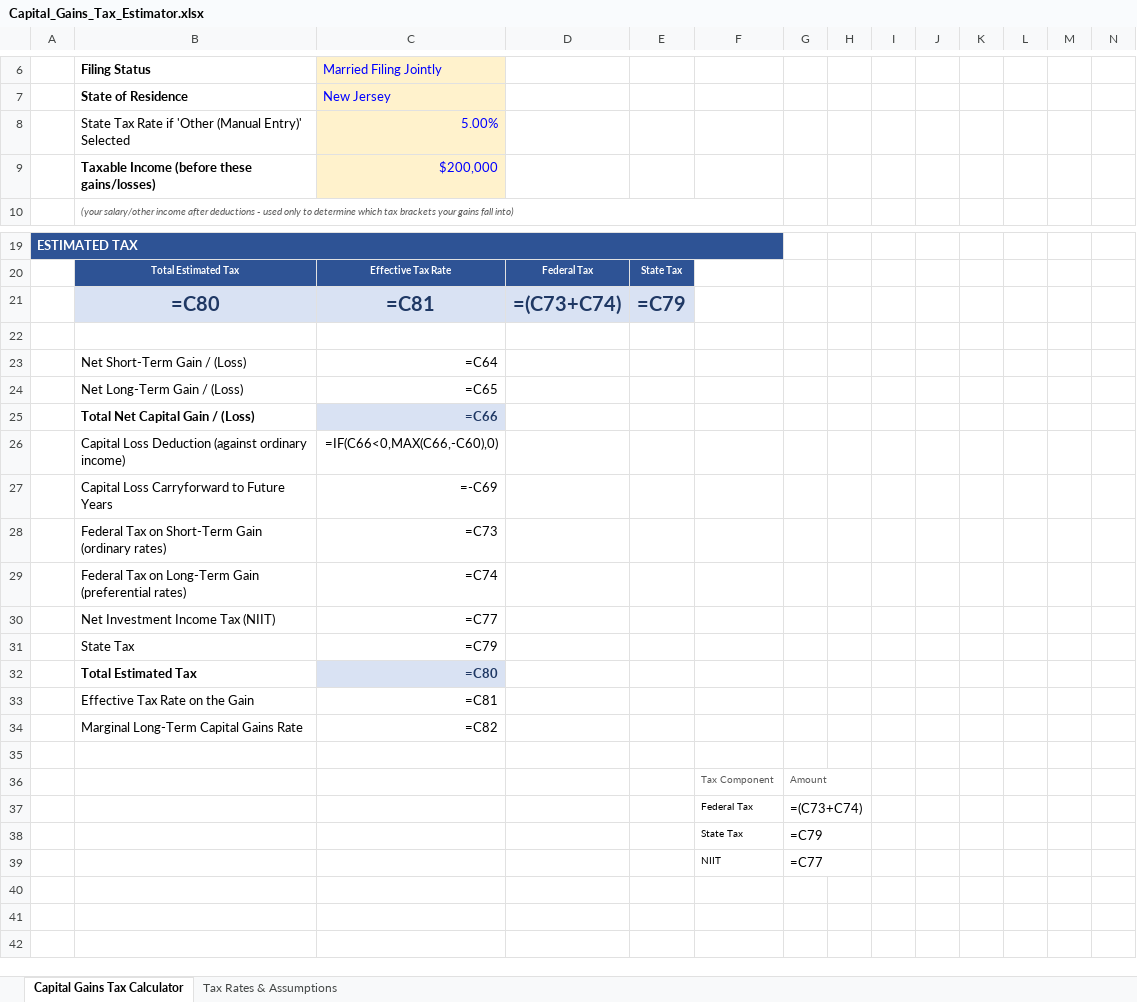
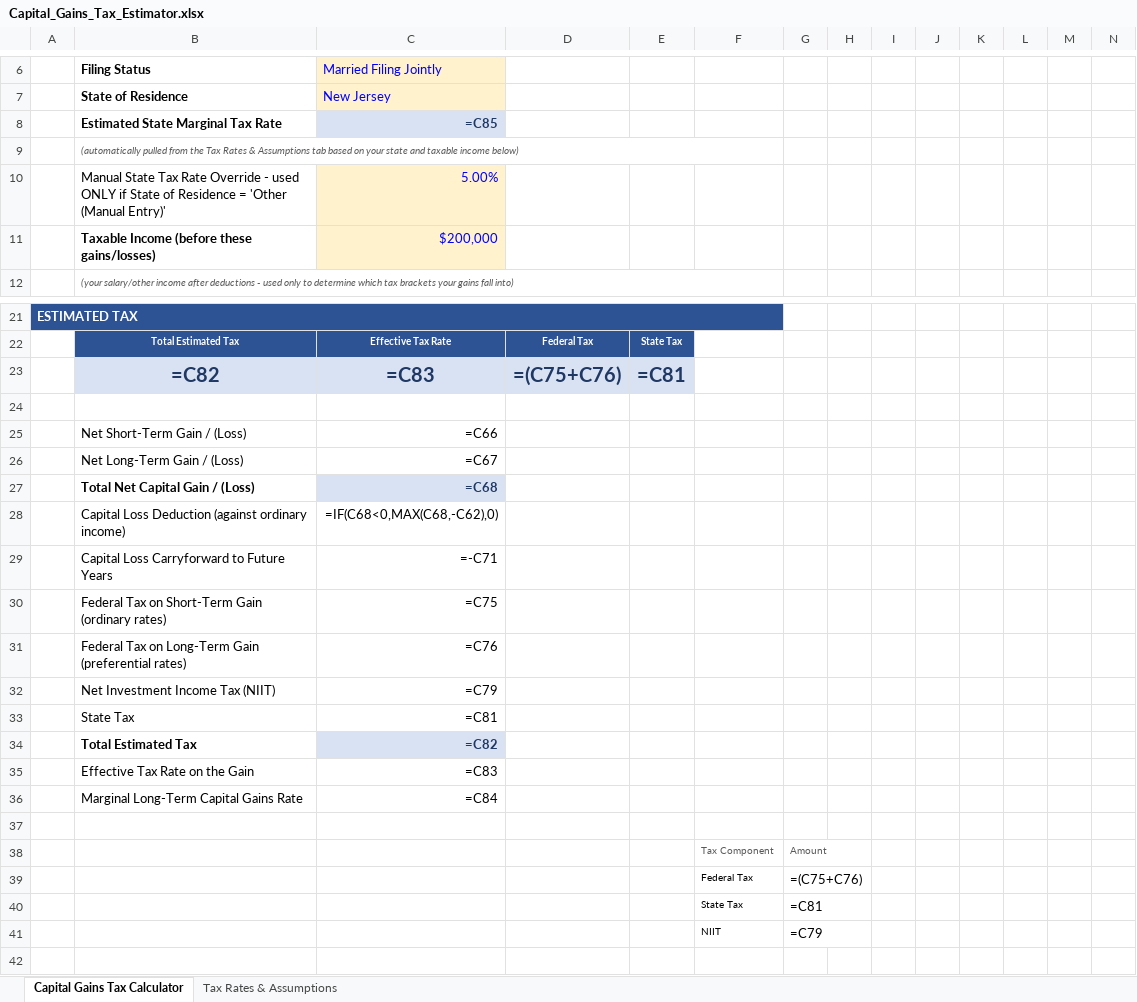
Before and after one commit to bkelly819/Claude, an Excel workbook: Capital_Gains_Tax_Estimator.xlsx, sheet Capital Gains Tax Calculator, drawn as a sheet; only a part is shown, gaps mark what is left out; the shorter side is filled out with more unchanged rows; values as stored, in another font and other column widths than the file's, no borders; formulas without a stored value are shown as written; charts and pictures not drawn; removed rows and columns are numbered as before the commit, all else as after; the diff names each change by its address in the sheet, - before the commit and + after, or states it on an @@ line.

```diff
--- a/Capital_Gains_Tax_Estimator.xlsx (sheet Capital Gains Tax Calculator)
+++ b/Capital_Gains_Tax_Estimator.xlsx (sheet Capital Gains Tax Calculator)
+row 8:  | Estimated State Marginal Tax Rate | =C85
+row 9:  | (automatically pulled from the Tax Rates & Assumptions tab based on your state and taxable income below)
-B10: State Tax Rate if 'Other (Manual Entry)' Selected
+B10: Manual State Tax Rate Override - used ONLY if State of Residence = 'Other (Manual Entry)'
-row 21:  | =C80 | =C81 | =(C73+C74) | =C79
+row 23:  | =C82 | =C83 | =(C75+C76) | =C81
-C25: =C64
+C25: =C66
-C26: =C65
+C26: =C67
-C27: =C66
+C27: =C68
-C28: =IF(C66<0,MAX(C66,-C60),0)
+C28: =IF(C68<0,MAX(C68,-C62),0)
-C29: =-C69
+C29: =-C71
-C30: =C73
+C30: =C75
-C31: =C74
+C31: =C76
-C32: =C77
+C32: =C79
-C33: =C79
+C33: =C81
-C34: =C80
+C34: =C82
-C35: =C81
+C35: =C83
-C36: =C82
+C36: =C84
-G39: =(C73+C74)
+G39: =(C75+C76)
-G40: =C79
+G40: =C81
-G41: =C77
+G41: =C79
```
Also changed, not shown: hidden cells, charts or pictures.
